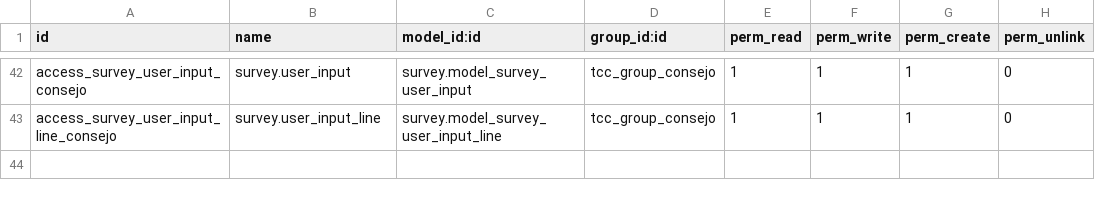
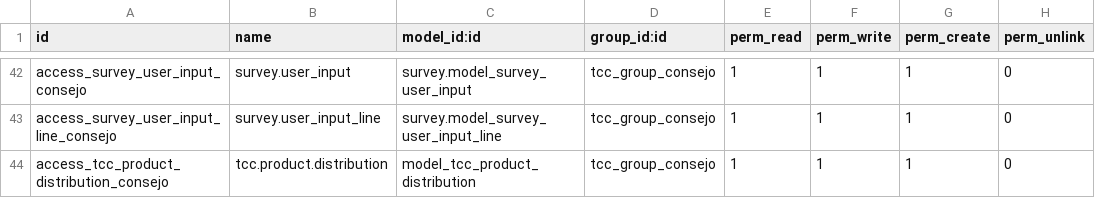
Before and after one commit to juventudproductivabicentenaria/tuconsejocomunal, a CSV file: addons/tcc_communal_council/security/tcc_group_consejo/ir.model.access.csv, drawn as a sheet; only a part is shown, gaps mark what is left out; the diff names each change by its address in the sheet, - before the commit and + after, or states it on an @@ line.

Commit message:
[ADD] - Realizar interfaz de distribución de productos
Se realiza formulario para buscar las familias
beneficiadas con la entrega de productos X

```diff
--- a/addons/tcc_communal_council/security/tcc_group_consejo/ir.model.access.csv
+++ b/addons/tcc_communal_council/security/tcc_group_consejo/ir.model.access.csv
+row 44: access_tcc_product_distribution_consejo | tcc.product.distribution | model_tcc_product_distribution | tcc_group_consejo | 1 | 1 | 1 | 0
```
Also changed, not shown: 11 other files.
